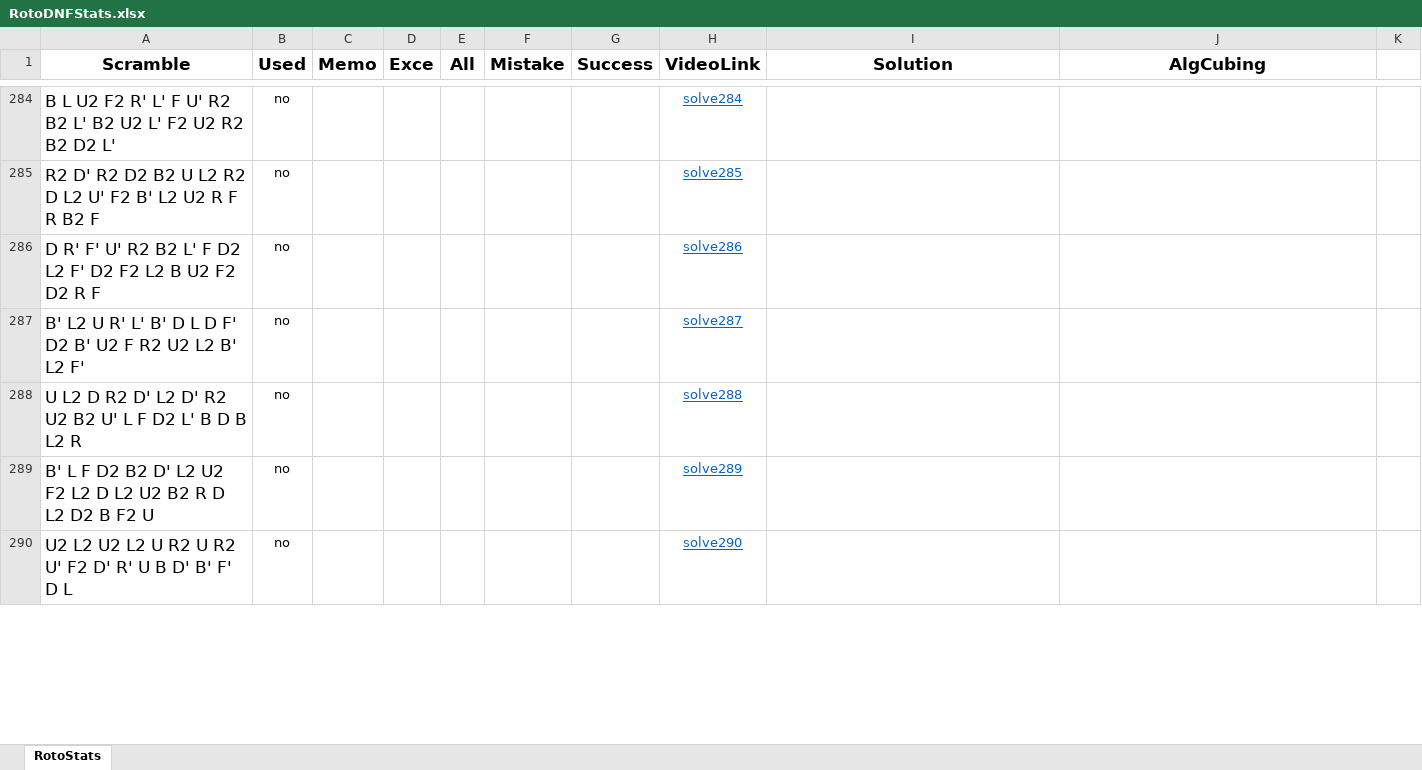
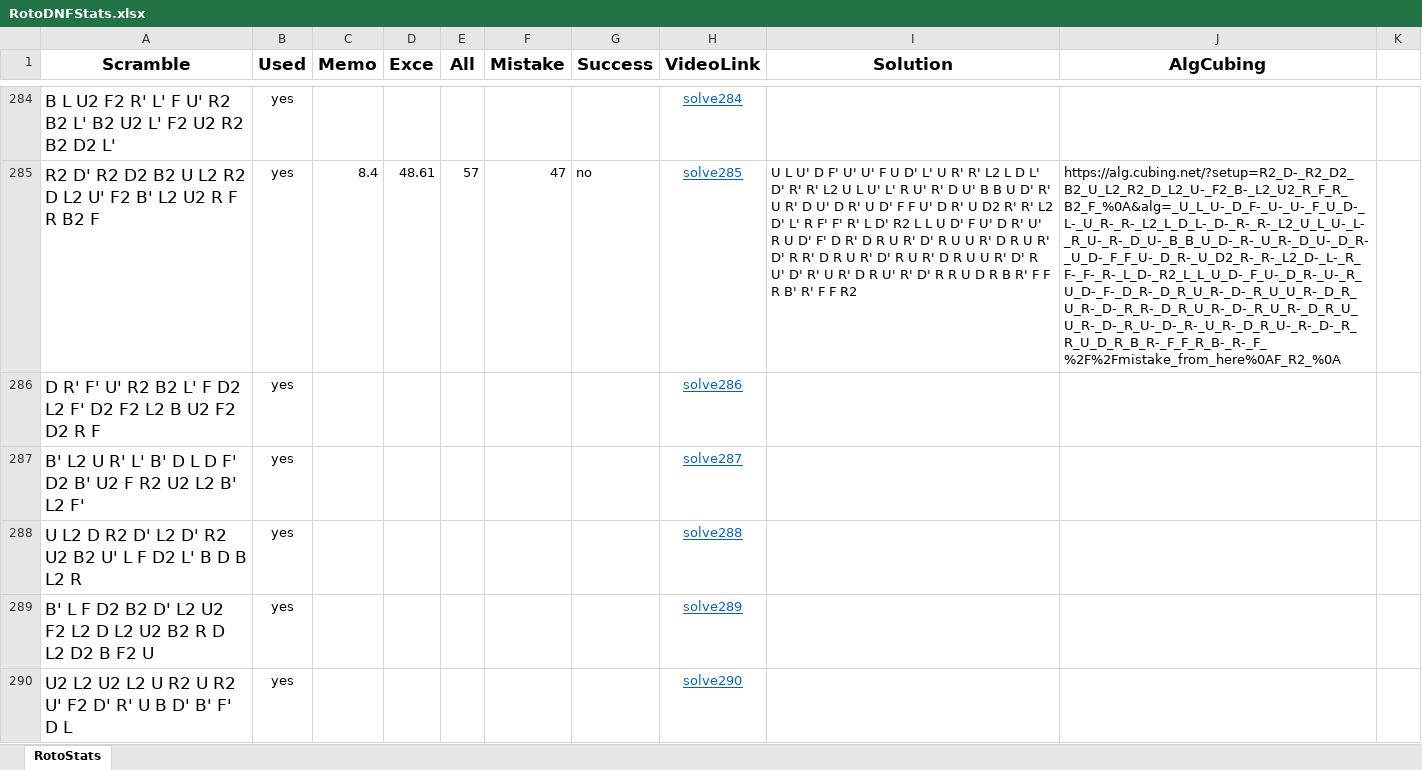
Before and after one commit to RotoHands/RotoDNF_analyzer, an Excel workbook: RotoDNFStats.xlsx, sheet RotoStats, drawn as a sheet; only a part is shown, gaps mark what is left out; values as stored, in another font and other column widths than the file's, no borders; the diff covers the shown part only; the diff names each change by its address in the sheet, - before the commit and + after, or states it on an @@ line.

```diff
--- a/RotoDNFStats.xlsx (sheet RotoStats)
+++ b/RotoDNFStats.xlsx (sheet RotoStats)
-B284:B290 (Used): no
+B284:B290 (Used): yes
-C285 (Memo): (empty)
+C285 (Memo): 8.4
-D285 (Exce): (empty)
+D285 (Exce): 48.61
-E285 (All): (empty)
+E285 (All): 57
-F285 (Mistake): (empty)
+F285 (Mistake): 47
-G285 (Success): (empty)
+G285 (Success): no
-I285 (Solution): (empty)
+I285 (Solution): U L U' D F' U' U' F U D' L' U R' R' L2 L D L' D' R' R' L2 U L U' L' R U' R' D U' B B U D' R' U R' D U' D R' U D' F F U' D R' U D2 R' R' L2 D' L' R F' F' R' L D' R2 L L U D' F U' D R' U' R U D' F' D R' D R U R' D' R U U R' D R U R' D' R R' D R U R' D' R U R' D R U U R' D' R U' D' R' U R' D R U' R' D' R R U D R B R' F F R B' R' F F R2
-J285 (AlgCubing): (empty)
+J285 (AlgCubing): https://alg.cubing.net/?setup=R2_D-_R2_D2_B2_U_L2_R2_D_L2_U-_F2_B-_L2_U2_R_F_R_B2_F_%0A&alg=_U_L_U-_D_F-_U-_U-_F_U_D-_L-_U_R-_R-_L2_L_D_L-_D-_R-_R-_L2_U_L_U-_L-_R_U-_R-_D_U-_B_B_U_D-_R-_U_R-_D_U-_D_R-_U_D-_F_F_U-_D_R-_U_D2_R-_R-_L2_D-_L-_R_F-_F-_R-_L_D-_R2_L_L_U_D-_F_U-_D_R-_U-_R_U_D-_F-_D_R-_D_R_U_R-_D-_R_U_U_R-_D_R_U_R-_D-_R_R-_D_R_U_R-_D-_R_U_R-_D_R_U_U_R-_D-_R_U-_D-_R-_U_R-_D_R_U-_R-_D-_R_R_U_D_R_B_R-_F_F_R_B-_R-_F_%2F%2Fmistake_from_here%0AF_R2_%0A
```
Also changed, not shown: 98 edited cells elsewhere in this sheet, 7 other files.
